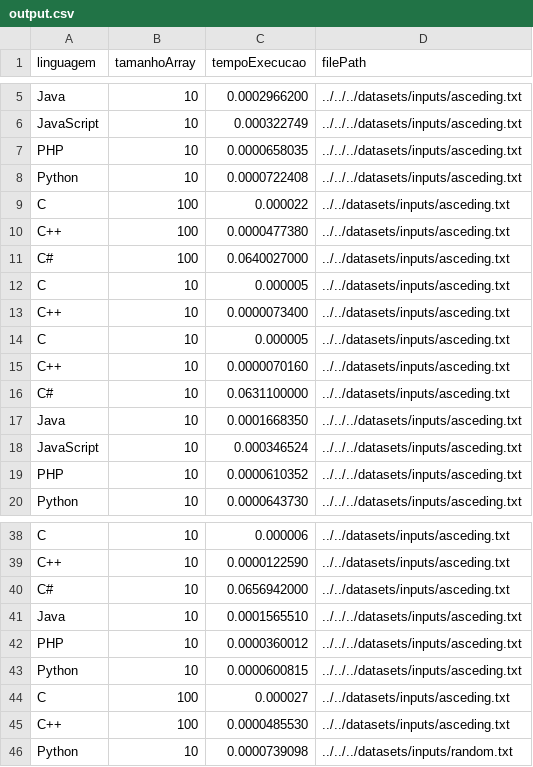
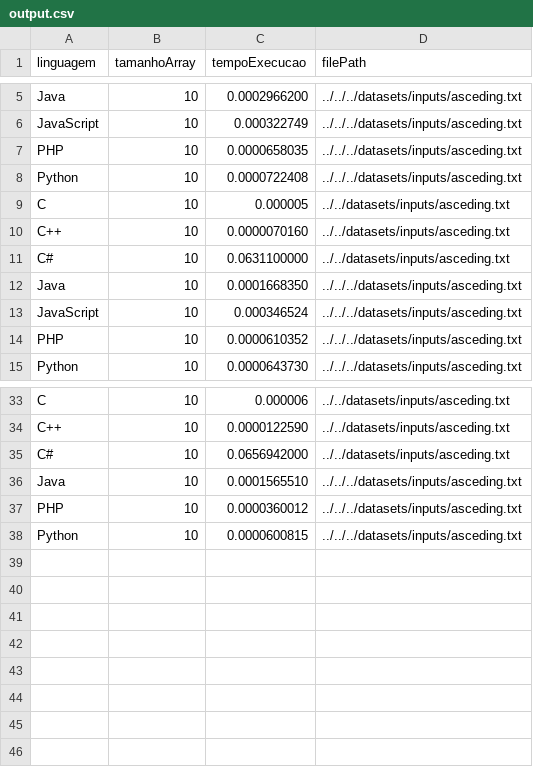
Before and after one commit to dudatsouza/Merge-Sort, a CSV file: datasets/outputs/output.csv, drawn as a sheet; only a part is shown, gaps mark what is left out; the diff names each change by its address in the sheet, - before the commit and + after, or states it on an @@ line.

```diff
--- a/datasets/outputs/output.csv
+++ b/datasets/outputs/output.csv
-row 9: C | 100 | 0.000022 | ../../datasets/inputs/asceding.txt
-row 10: C++ | 100 | 0.0000477380 | ../../datasets/inputs/asceding.txt
-row 11: C# | 100 | 0.0640027000 | ../../datasets/inputs/asceding.txt
-row 12: C | 10 | 0.000005 | ../../datasets/inputs/asceding.txt
-row 13: C++ | 10 | 0.0000073400 | ../../datasets/inputs/asceding.txt
-row 44: C | 100 | 0.000027 | ../../datasets/inputs/asceding.txt
-row 45: C++ | 100 | 0.0000485530 | ../../datasets/inputs/asceding.txt
-row 46: Python | 10 | 0.0000739098 | ../../../datasets/inputs/random.txt
```
Also changed, not shown: 30 other files.
